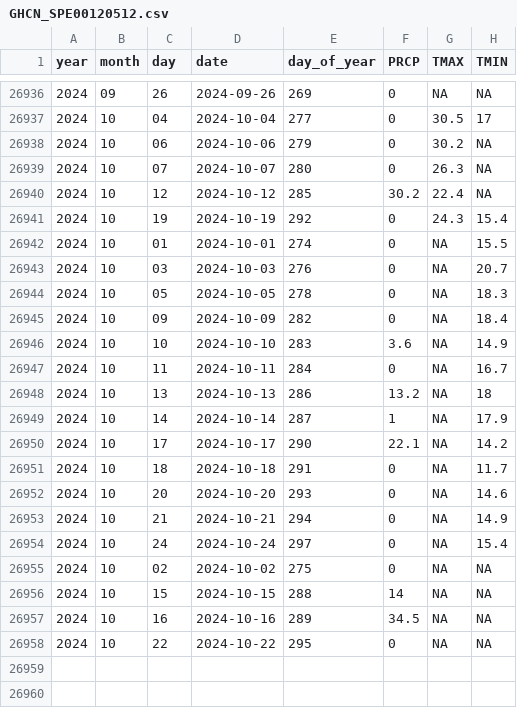
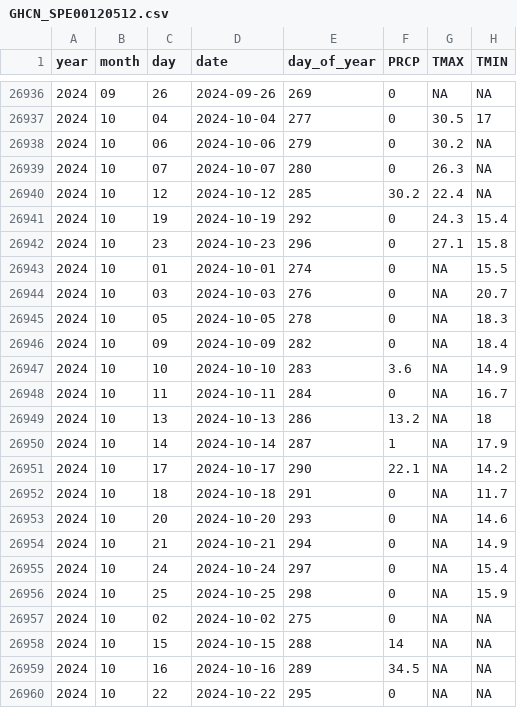
Before and after one commit to Pakillo/Sevilla-weather, a CSV file: data/GHCN_SPE00120512.csv, drawn as a sheet; only a part is shown, gaps mark what is left out; the diff names each change by its address in the sheet, - before the commit and + after, or states it on an @@ line.

```diff
--- a/data/GHCN_SPE00120512.csv
+++ b/data/GHCN_SPE00120512.csv
+row 26942: 2024 | 10 | 23 | 2024-10-23 | 296 | 0 | 27.1 | 15.8
+row 26956: 2024 | 10 | 25 | 2024-10-25 | 298 | 0 | NA | 15.9
```
